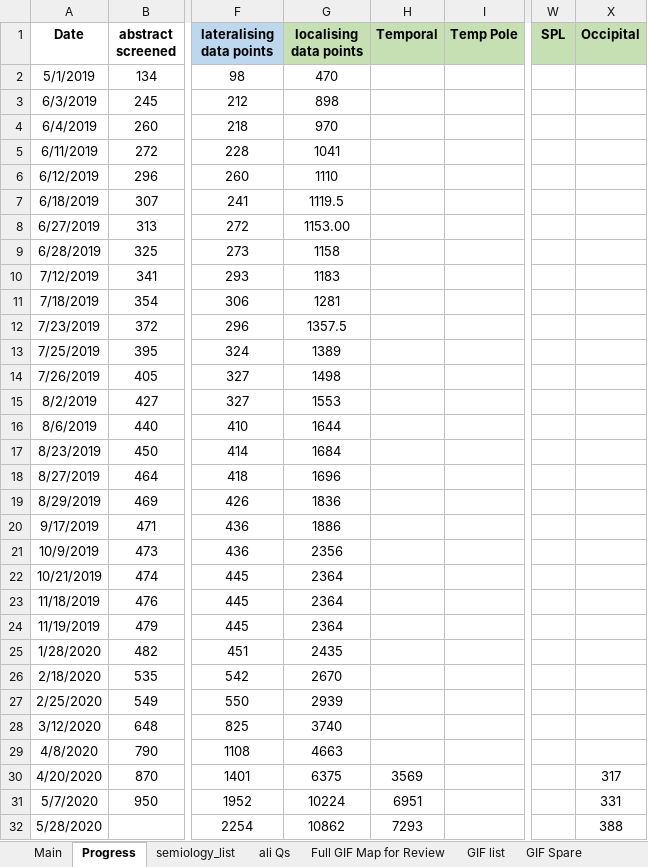
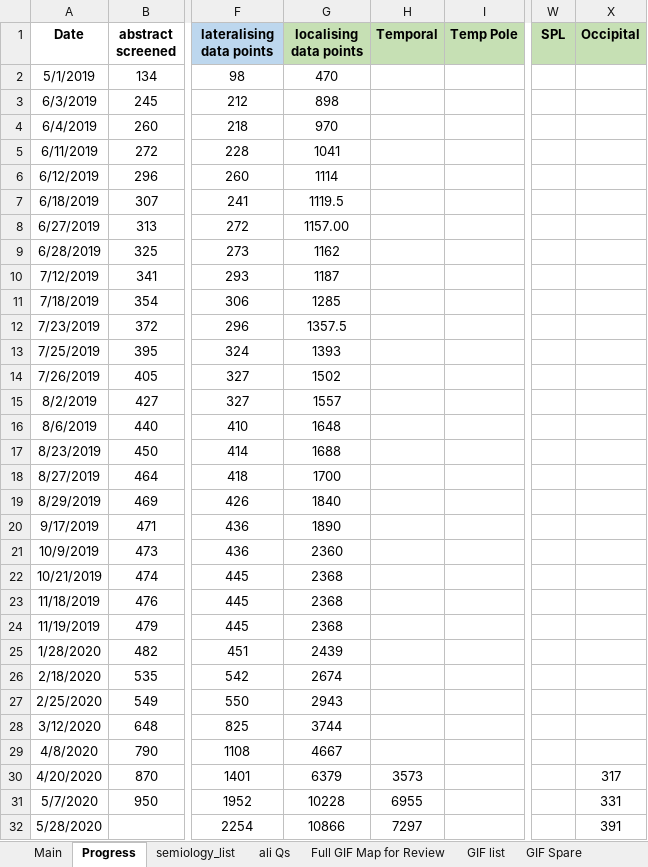
Before and after one commit to thenineteen/Semiology-Visualisation-Tool, an Excel workbook: resources/Semio2Brain Database.xlsx, sheet Progress, drawn as a sheet; only a part is shown, gaps mark what is left out; values as stored, in another font and other column widths than the file's, no borders; charts and pictures not drawn; the diff covers the shown part only; the diff names each change by its address in the sheet, - before the commit and + after, or states it on an @@ line.

Commit message:
visual elementary missing data fixed related to #168

```diff
--- a/resources/Semio2Brain Database.xlsx (sheet Progress)
+++ b/resources/Semio2Brain Database.xlsx (sheet Progress)
-G6 (localising data points): 1110
+G6 (localising data points): 1114
-G8 (localising data points): 1153.00
+G8 (localising data points): 1157.00
-G9 (localising data points): 1158
+G9 (localising data points): 1162
-G10 (localising data points): 1183
+G10 (localising data points): 1187
-G11 (localising data points): 1281
+G11 (localising data points): 1285
-G13 (localising data points): 1389
+G13 (localising data points): 1393
-G14 (localising data points): 1498
+G14 (localising data points): 1502
-G15 (localising data points): 1553
+G15 (localising data points): 1557
-G16 (localising data points): 1644
+G16 (localising data points): 1648
-G17 (localising data points): 1684
+G17 (localising data points): 1688
-G18 (localising data points): 1696
+G18 (localising data points): 1700
-G19 (localising data points): 1836
+G19 (localising data points): 1840
-G20 (localising data points): 1886
+G20 (localising data points): 1890
-G21 (localising data points): 2356
+G21 (localising data points): 2360
-G22:G24 (localising data points): 2364
+G22:G24 (localising data points): 2368
-G25 (localising data points): 2435
+G25 (localising data points): 2439
-G26 (localising data points): 2670
+G26 (localising data points): 2674
-G27 (localising data points): 2939
+G27 (localising data points): 2943
-G28 (localising data points): 3740
+G28 (localising data points): 3744
-G29 (localising data points): 4663
+G29 (localising data points): 4667
-G30 (localising data points): 6375
+G30 (localising data points): 6379
-H30 (Temporal): 3569
+H30 (Temporal): 3573
-G31 (localising data points): 10224
+G31 (localising data points): 10228
-H31 (Temporal): 6951
+H31 (Temporal): 6955
-G32 (localising data points): 10862
+G32 (localising data points): 10866
-H32 (Temporal): 7293
+H32 (Temporal): 7297
-X32 (Occipital): 388
+X32 (Occipital): 391
```
Also changed, not shown: 7 edited cells elsewhere in this sheet, sheet Main, sheet GIF OL, charts or pictures.
